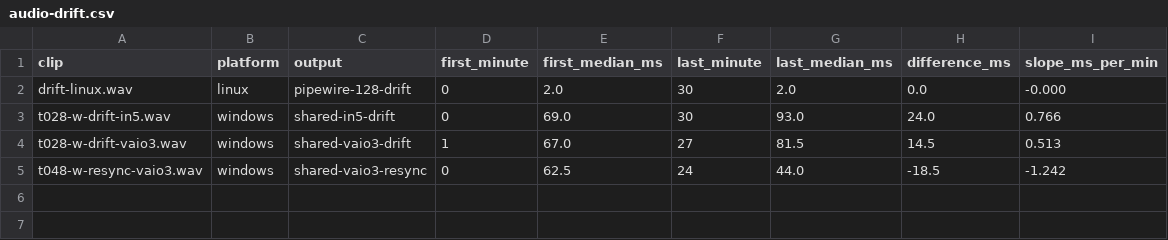
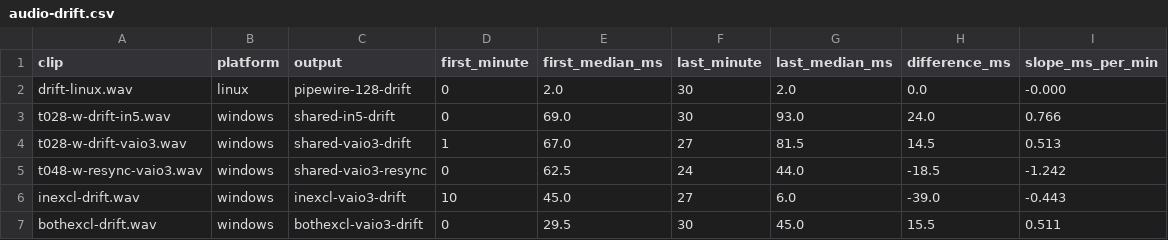
Before and after one commit to Onutirachi/CapturaX, a CSV file: specs/20261113-103922-preview-audio/measurements/audio-drift.csv, drawn as a sheet.

```diff
--- a/specs/20261113-103922-preview-audio/measurements/audio-drift.csv
+++ b/specs/20261113-103922-preview-audio/measurements/audio-drift.csv
@@ -5 +5,3 @@ t028-w-drift-vaio3.wav,windows,shared-vaio3-drift,1,67.0,27,81.5,14.5,0.513
 t048-w-resync-vaio3.wav,windows,shared-vaio3-resync,0,62.5,24,44.0,-18.5,-1.242
+inexcl-drift.wav,windows,inexcl-vaio3-drift,10,45.0,27,6.0,-39.0,-0.443
+bothexcl-drift.wav,windows,bothexcl-vaio3-drift,0,29.5,30,45.0,15.5,0.511
```
Also changed, not shown: 6 other files.
